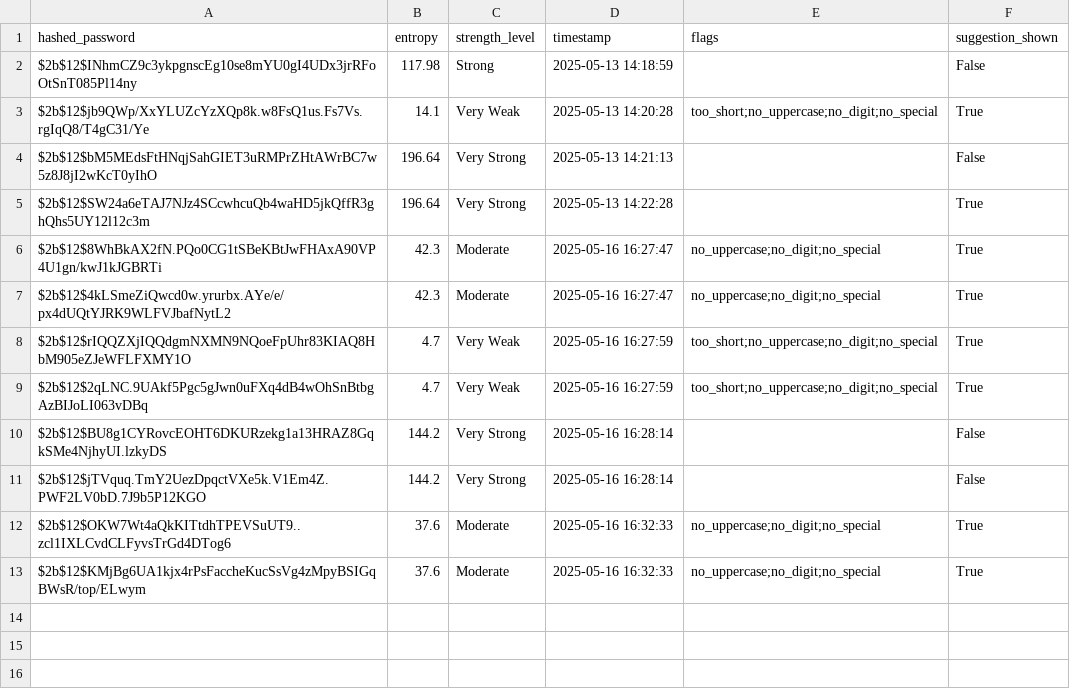
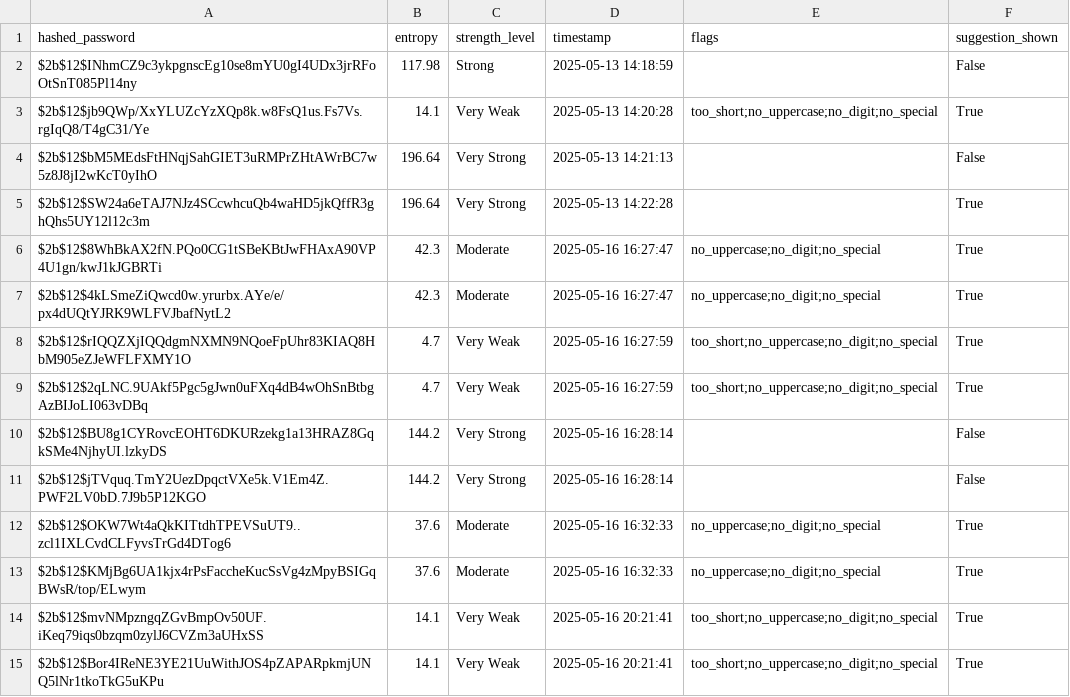
Before and after one commit to aymenMsaddak/Password_Tester, a CSV file: password_log.csv, drawn as a sheet; the diff names each change by its address in the sheet, - before the commit and + after, or states it on an @@ line.

```diff
--- a/password_log.csv
+++ b/password_log.csv
+row 14: $2b$12$mvNMpzngqZGvBmpOv50UF.iKeq79iqs0bzqm0zylJ6CVZm3aUHxSS | 14.1 | Very Weak | 2025-05-16 20:21:41 | too_short;no_uppercase;no_digit;no_special | True
+row 15: $2b$12$Bor4IReNE3YE21UuWithJOS4pZAPARpkmjUNQ5lNr1tkoTkG5uKPu | 14.1 | Very Weak | 2025-05-16 20:21:41 | too_short;no_uppercase;no_digit;no_special | True
```
Also changed, not shown: 3 other files.
